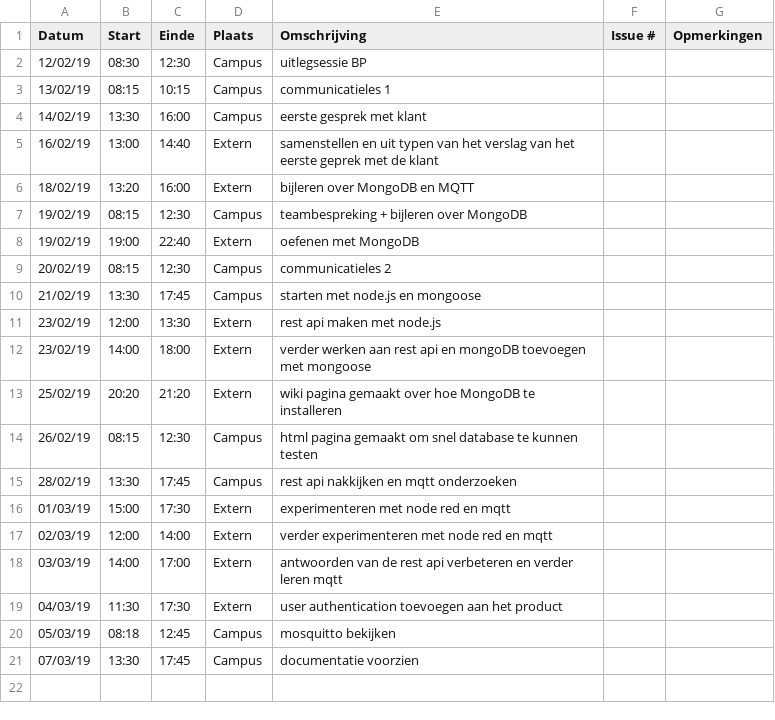
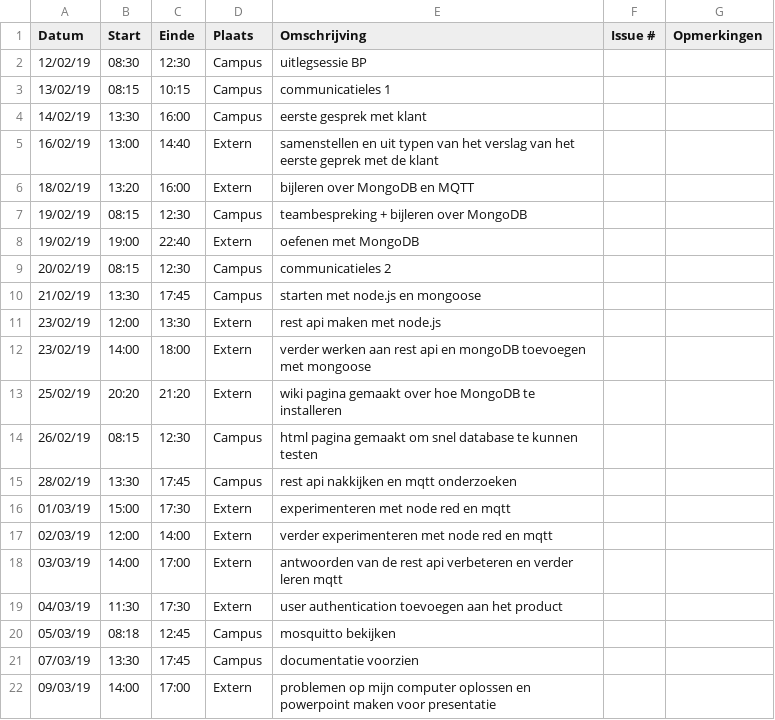
Before and after one commit to WouterStemgee/inventory-management-system-autonomous-drones, a CSV file: logboeken/EveraertKarel.csv, drawn as a sheet.

Commit message:
Update EveraertKarel.csv

```diff
--- a/logboeken/EveraertKarel.csv
+++ b/logboeken/EveraertKarel.csv
@@ -21 +21,2 @@ Datum,Start,Einde,Plaats,Omschrijving,Issue #,Opmerkingen
 07/03/19,13:30,17:45,Campus,documentatie voorzien,,
+09/03/19,14:00,17:00,Extern,problemen op mijn computer oplossen en powerpoint maken voor presentatie,,
```
